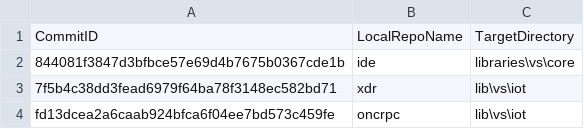
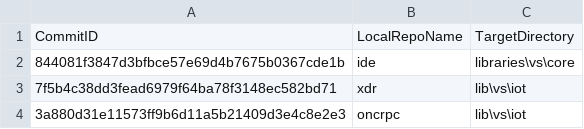
Before and after one commit to ATECoder/dn.onc.rpc, a CSV file: ExternalReposCommits.csv, drawn as a sheet.

```diff
--- a/ExternalReposCommits.csv
+++ b/ExternalReposCommits.csv
@@ -3,2 +3,2 @@ CommitID,LocalRepoName,TargetDirectory
 7f5b4c38dd3fead6979f64ba78f3148ec582bd71,xdr,lib\vs\iot
-fd13dcea2a6caab924bfca6f04ee7bd573c459fe,oncrpc,lib\vs\iot
+3a880d31e11573ff9b6d11a5b21409d3e4c8e2e3,oncrpc,lib\vs\iot
```
Also changed, not shown: 30 other files.
